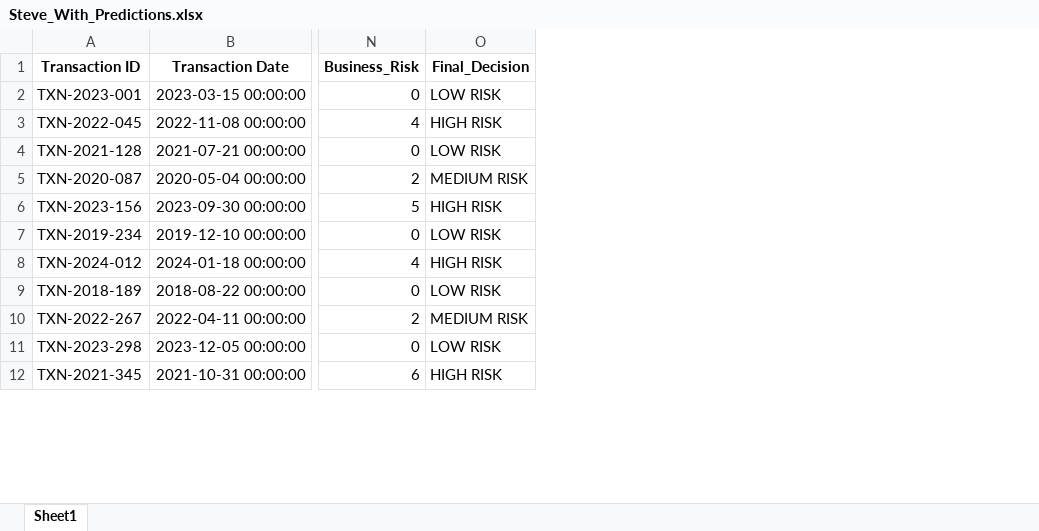
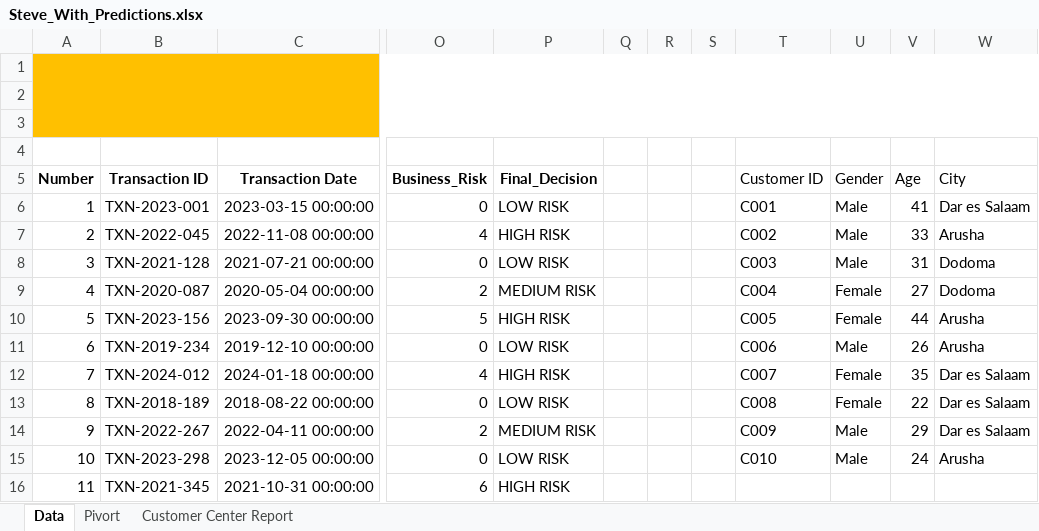
Before and after one commit to BM49-45/fraud-detection-system, an Excel workbook: Steve_With_Predictions.xlsx, sheet Data, drawn as a sheet; only a part is shown, gaps mark what is left out; values as stored, in another font and other column widths than the file's, no borders; table styles not drawn; addresses are those after the commit; rows hold the shown columns only; the diff names each change by its address in the sheet, - before the commit and + after, or states it on an @@ line.

```diff
--- a/Steve_With_Predictions.xlsx (sheet Data)
+++ b/Steve_With_Predictions.xlsx (sheet Data)
-sheet tab: Sheet1
+sheet tab: Data
+sheet tab: Pivort
+sheet tab: Customer Center Report
+column A (Number), rows 6-16: 1 | 2 | 3 | 4 | 5 | 6 | 7 | 8 | 9 | 10 | 11
+column Q, empty
+column R, empty
+column S, empty
+column T (Customer ID), rows 6-15: C001 | C002 | C003 | C004 | C005 | C006 | C007 | C008 | C009 | C010
+column U (Gender), rows 6-15: Male | Male | Male | Female | Female | Male | Female | Female | Male | Male
+column V (Age), rows 6-15: 41 | 33 | 31 | 27 | 44 | 26 | 35 | 22 | 29 | 24
+column W (City), rows 6-15: Dar es Salaam | Arusha | Dodoma | Dodoma | Arusha | Arusha | Dar es Salaam | Dar es Salaam | Dar es Salaam | Arusha
+row 1: (empty)
+row 2: (empty)
+row 3: (empty)
+row 4: (empty)
```
Also changed, not shown: 3 other files.
